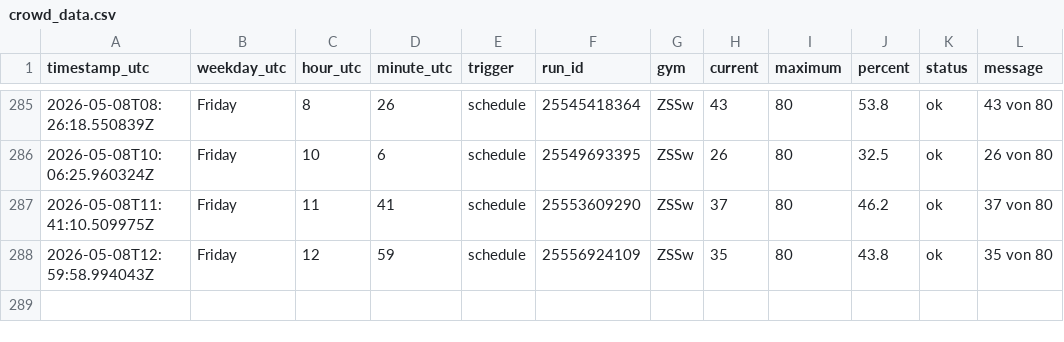
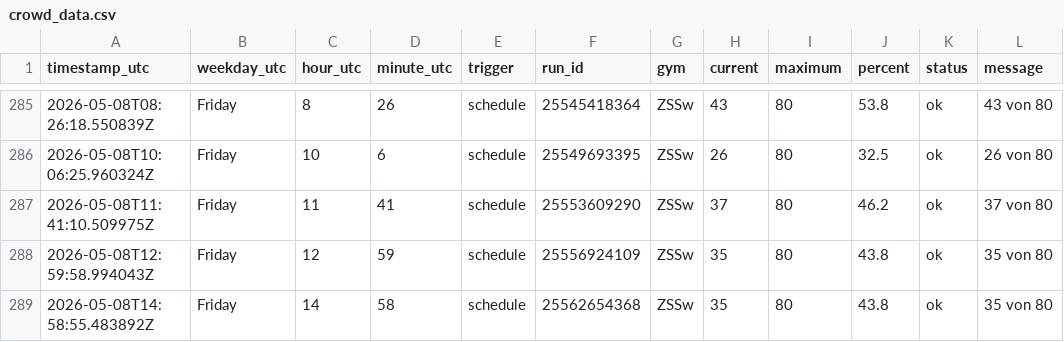
Before and after one commit to ux-miesch/unisport-bern-tracker, a CSV file: crowd_data.csv, drawn as a sheet; only a part is shown, gaps mark what is left out.

```diff
--- a/crowd_data.csv
+++ b/crowd_data.csv
@@ -288 +288,2 @@ timestamp_utc,weekday_utc,hour_utc,minute_utc,trigger,run_id,gym,current,maximum
 2026-05-08T12:59:58.994043Z,Friday,12,59,schedule,25556924109,ZSSw,35,80,43.8,ok,35 von 80
+2026-05-08T14:58:55.483892Z,Friday,14,58,schedule,25562654368,ZSSw,35,80,43.8,ok,35 von 80
```
